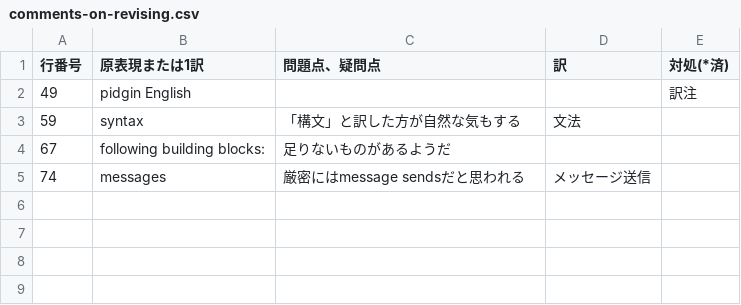
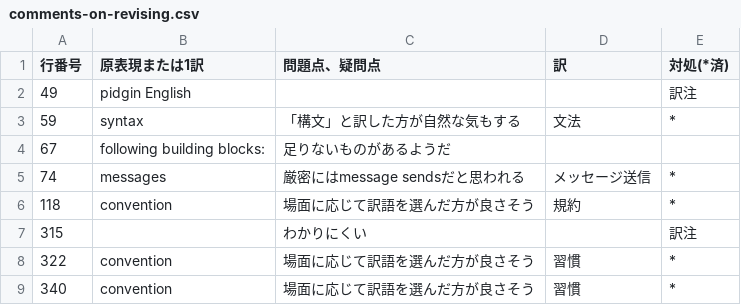
Before and after one commit to SquareBracketAssociates/PharoByExample-japanese, a CSV file: Syntax/comments-on-revising.csv, drawn as a sheet.

```diff
--- a/Syntax/comments-on-revising.csv
+++ b/Syntax/comments-on-revising.csv
@@ -2,4 +2,8 @@
 49,"pidgin English",,,"訳注"
-59,"syntax","「構文」と訳した方が自然な気もする","文法",
+59,"syntax","「構文」と訳した方が自然な気もする","文法","*"
 67,"following building blocks:","足りないものがあるようだ",,
-74,"messages","厳密にはmessage sendsだと思われる","メッセージ送信",
+74,"messages","厳密にはmessage sendsだと思われる","メッセージ送信","*"
+118,"convention","場面に応じて訳語を選んだ方が良さそう","規約","*"
+315,,"わかりにくい",,"訳注"
+322,"convention","場面に応じて訳語を選んだ方が良さそう","習慣","*"
+340,"convention","場面に応じて訳語を選んだ方が良さそう","習慣","*"
```
Also changed, not shown: QuickTour/comments-on-revising.csv, 2 other files.
